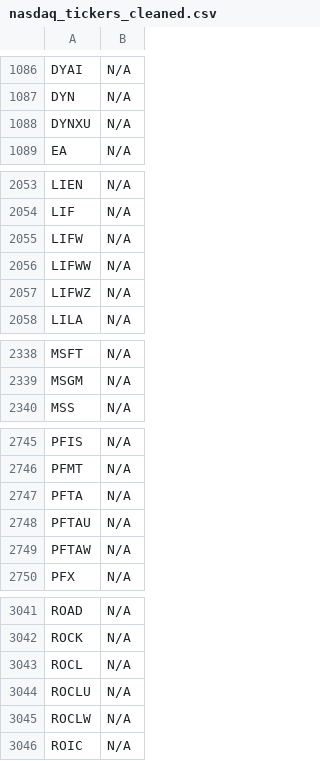
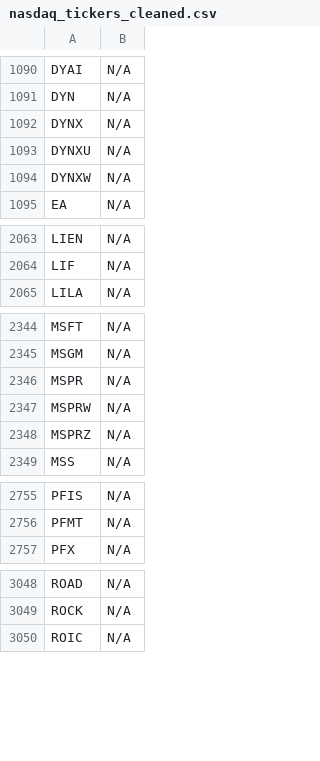
Before and after one commit to JNewman-cell/StockProjects, a CSV file: StockTickers/nasdaq_tickers_cleaned.csv, drawn as a sheet; only a part is shown, gaps mark what is left out; removed rows and columns are numbered as before the commit, all else as after; the diff covers the shown part only; the diff names each change by its address in the sheet, - before the commit and + after, or states it on an @@ line.

```diff
--- a/StockTickers/nasdaq_tickers_cleaned.csv
+++ b/StockTickers/nasdaq_tickers_cleaned.csv
+row 1092: DYNX | N/A
+row 1094: DYNXW | N/A
-row 2055: LIFW | N/A
-row 2056: LIFWW | N/A
-row 2057: LIFWZ | N/A
+row 2346: MSPR | N/A
+row 2347: MSPRW | N/A
+row 2348: MSPRZ | N/A
-row 2747: PFTA | N/A
-row 2748: PFTAU | N/A
-row 2749: PFTAW | N/A
-row 3043: ROCL | N/A
-row 3044: ROCLU | N/A
-row 3045: ROCLW | N/A
```
Also changed, not shown: 31 added rows, 21 removed rows and 4 edited cells elsewhere in this file, StockTickers/nyse_tickers_cleaned.csv, 1 other file.
